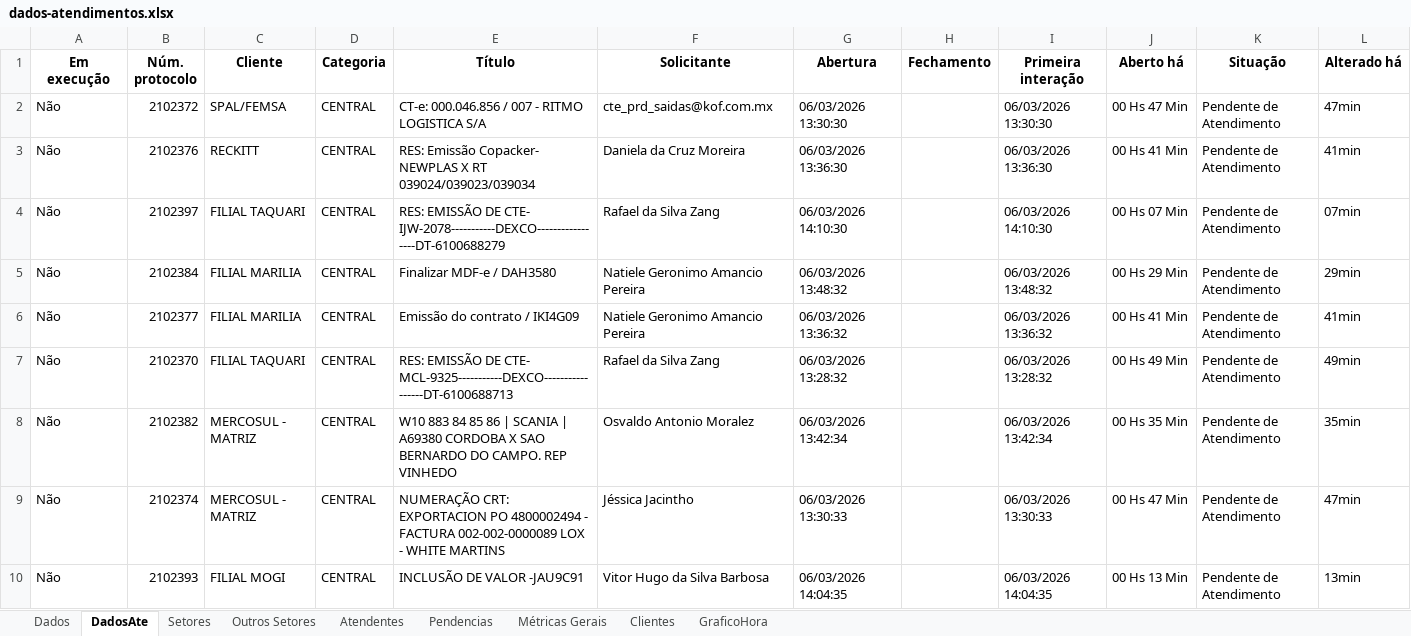
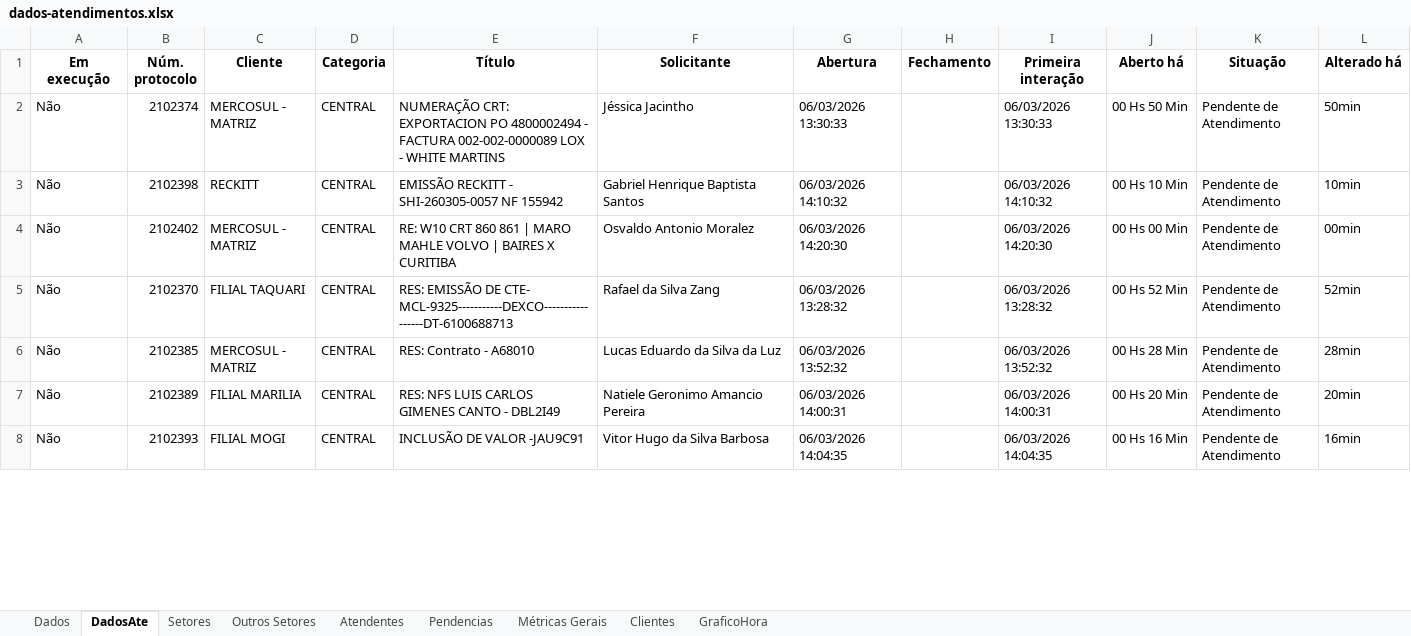
Before and after one commit to GabrielSilvaRit/Excel-painel, an Excel workbook: dados-atendimentos.xlsx, sheet DadosAte, drawn as a sheet; only a part is shown; values as stored, in another font and other column widths than the file's, no borders; removed rows and columns are numbered as before the commit, all else as after; the diff covers the shown part only; the diff names each change by its address in the sheet, - before the commit and + after, or states it on an @@ line.

```diff
--- a/dados-atendimentos.xlsx (sheet DadosAte)
+++ b/dados-atendimentos.xlsx (sheet DadosAte)
-row 2: Não | 2102372 | SPAL/FEMSA | CENTRAL | CT-e: 000.046.856 / 007 - RITMO LOGISTICA S/A | cte_prd_saidas@kof.com.mx | 06/03/2026 13:30:30 |  | 06/03/2026 13:30:30 | 00 Hs 47 Min | Pendente de Atendimento | 47min
+row 2: Não | 2102374 | MERCOSUL - MATRIZ | CENTRAL | NUMERAÇÃO CRT: EXPORTACION PO 4800002494 - FACTURA 002-002-0000089 LOX - WHITE MARTINS | Jéssica Jacintho | 06/03/2026 13:30:33 |  | 06/03/2026 13:30:33 | 00 Hs 50 Min | Pendente de Atendimento | 50min
-B3 (Núm. protocolo): 2102376
+B3 (Núm. protocolo): 2102398
-E3 (Título): RES: Emissão Copacker- NEWPLAS X RT 039024/039023/039034
+E3 (Título): EMISSÃO RECKITT - SHI-260305-0057 NF 155942
-F3 (Solicitante): Daniela da Cruz Moreira
+F3 (Solicitante): Gabriel Henrique Baptista Santos
-G3 (Abertura): 06/03/2026 13:36:30
+G3 (Abertura): 06/03/2026 14:10:32
-I3 (Primeira interação): 06/03/2026 13:36:30
+I3 (Primeira interação): 06/03/2026 14:10:32
-J3 (Aberto há): 00 Hs 41 Min
+J3 (Aberto há): 00 Hs 10 Min
-L3 (Alterado há): 41min
+L3 (Alterado há): 10min
-B4 (Núm. protocolo): 2102397
+B4 (Núm. protocolo): 2102402
-C4 (Cliente): FILIAL TAQUARI
+C4 (Cliente): MERCOSUL - MATRIZ
-E4 (Título): RES: EMISSÃO DE CTE- IJW-2078-----------DEXCO-----------------DT-6100688279
+E4 (Título): RE: W10 CRT 860 861 | MARO MAHLE VOLVO | BAIRES X CURITIBA
-F4 (Solicitante): Rafael da Silva Zang
+F4 (Solicitante): Osvaldo Antonio Moralez
-G4 (Abertura): 06/03/2026 14:10:30
+G4 (Abertura): 06/03/2026 14:20:30
-I4 (Primeira interação): 06/03/2026 14:10:30
+I4 (Primeira interação): 06/03/2026 14:20:30
-J4 (Aberto há): 00 Hs 07 Min
+J4 (Aberto há): 00 Hs 00 Min
-L4 (Alterado há): 07min
+L4 (Alterado há): 00min
-row 5: Não | 2102384 | FILIAL MARILIA | CENTRAL | Finalizar MDF-e / DAH3580 | Natiele Geronimo Amancio Pereira | 06/03/2026 13:48:32 |  | 06/03/2026 13:48:32 | 00 Hs 29 Min | Pendente de Atendimento | 29min
-row 6: Não | 2102377 | FILIAL MARILIA | CENTRAL | Emissão do contrato / IKI4G09 | Natiele Geronimo Amancio Pereira | 06/03/2026 13:36:32 |  | 06/03/2026 13:36:32 | 00 Hs 41 Min | Pendente de Atendimento | 41min
-J5 (Aberto há): 00 Hs 49 Min
+J5 (Aberto há): 00 Hs 52 Min
-L5 (Alterado há): 49min
+L5 (Alterado há): 52min
-B6 (Núm. protocolo): 2102382
+B6 (Núm. protocolo): 2102385
-E6 (Título): W10 883 84 85 86 | SCANIA | A69380 CORDOBA X SAO BERNARDO DO CAMPO. REP VINHEDO
+E6 (Título): RES: Contrato - A68010
-F6 (Solicitante): Osvaldo Antonio Moralez
+F6 (Solicitante): Lucas Eduardo da Silva da Luz
-G6 (Abertura): 06/03/2026 13:42:34
+G6 (Abertura): 06/03/2026 13:52:32
-I6 (Primeira interação): 06/03/2026 13:42:34
+I6 (Primeira interação): 06/03/2026 13:52:32
-J6 (Aberto há): 00 Hs 35 Min
+J6 (Aberto há): 00 Hs 28 Min
-L6 (Alterado há): 35min
+L6 (Alterado há): 28min
-row 9: Não | 2102374 | MERCOSUL - MATRIZ | CENTRAL | NUMERAÇÃO CRT: EXPORTACION PO 4800002494 - FACTURA 002-002-0000089 LOX - WHITE MARTINS | Jéssica Jacintho | 06/03/2026 13:30:33 |  | 06/03/2026 13:30:33 | 00 Hs 47 Min | Pendente de Atendimento | 47min
+row 7: Não | 2102389 | FILIAL MARILIA | CENTRAL | RES: NFS LUIS CARLOS GIMENES CANTO - DBL2I49 | Natiele Geronimo Amancio Pereira | 06/03/2026 14:00:31 |  | 06/03/2026 14:00:31 | 00 Hs 20 Min | Pendente de Atendimento | 20min
-J8 (Aberto há): 00 Hs 13 Min
+J8 (Aberto há): 00 Hs 16 Min
-L8 (Alterado há): 13min
+L8 (Alterado há): 16min
```
Also changed, not shown: 14 added rows, 9 removed rows and 48 edited cells elsewhere in this sheet, sheet Dados, sheet Setores, sheet Métricas Gerais, sheet Atendentes, sheet GraficoHora.
